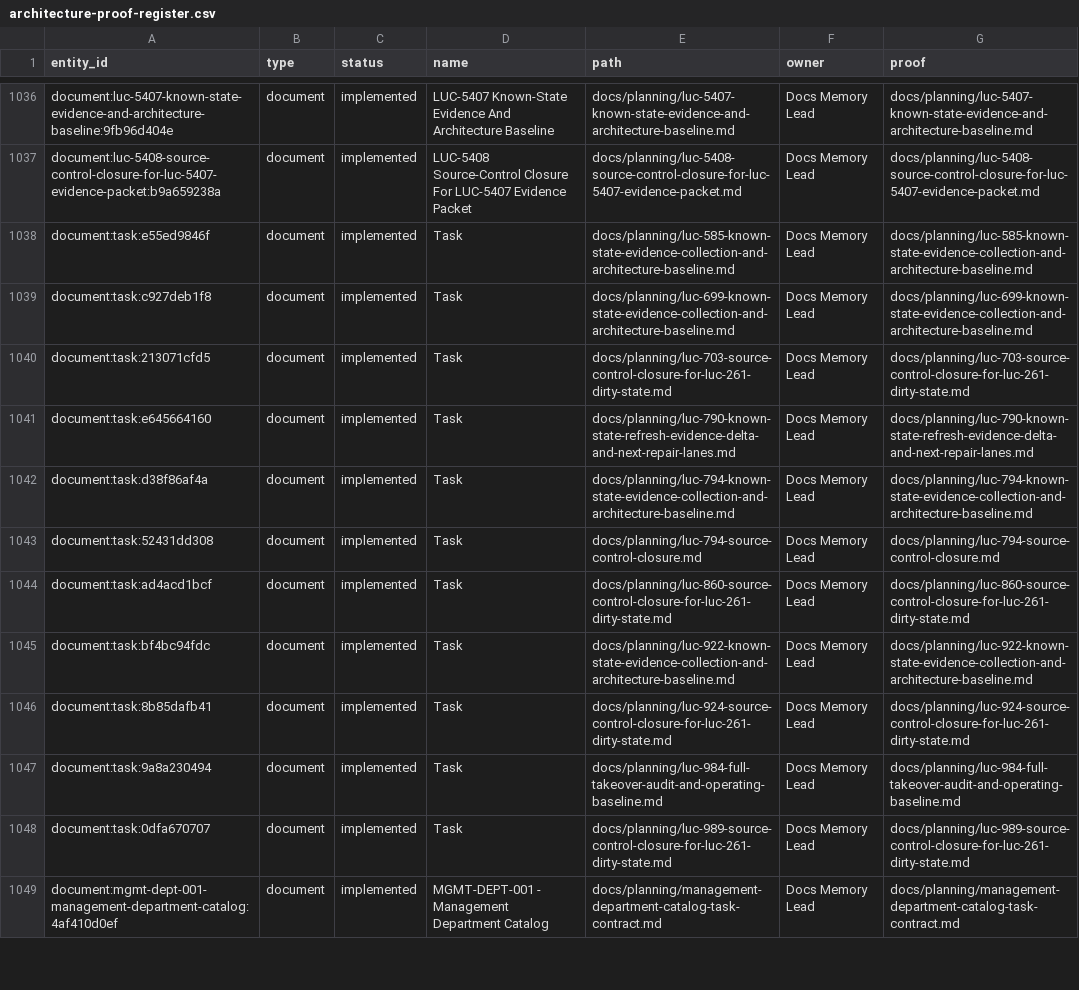
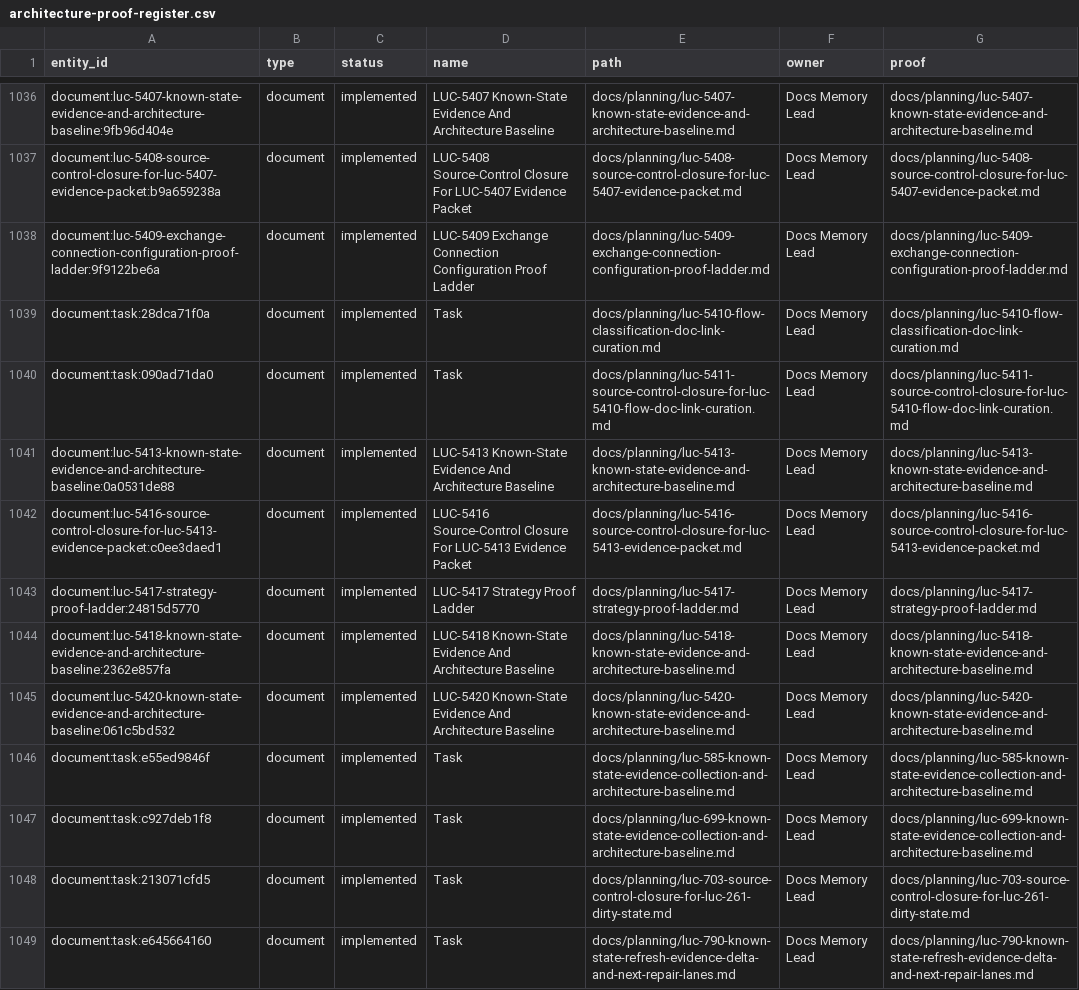
Before and after one commit to Wroblewski-Patryk/Roost, a CSV file: docs/graphs/architecture-proof-register.csv, drawn as a sheet; only a part is shown, gaps mark what is left out; the shorter side is filled out with more unchanged rows; the diff names each change by its address in the sheet, - before the commit and + after, or states it on an @@ line.

Commit message:
docs: close LUC-5423 evidence packet
Co-Authored-By: Paperclip <noreply@paperclip.ing>

```diff
--- a/docs/graphs/architecture-proof-register.csv
+++ b/docs/graphs/architecture-proof-register.csv
+row 1038: document:luc-5409-exchange-connection-configuration-proof-ladder:9f9122be6a | document | implemented | LUC-5409 Exchange Connection Configuration Proof Ladder | docs/planning/luc-5409-exchange-connection-configuration-proof-ladder.md | Docs Memory Lead | docs/planning/luc-5409-exchange-connection-configuration-proof-ladder.md
+row 1039: document:task:28dca71f0a | document | implemented | Task | docs/planning/luc-5410-flow-classification-doc-link-curation.md | Docs Memory Lead | docs/planning/luc-5410-flow-classification-doc-link-curation.md
+row 1040: document:task:090ad71da0 | document | implemented | Task | docs/planning/luc-5411-source-control-closure-for-luc-5410-flow-doc-link-curation.md | Docs Memory Lead | docs/planning/luc-5411-source-control-closure-for-luc-5410-flow-doc-link-curation.md
+row 1041: document:luc-5413-known-state-evidence-and-architecture-baseline:0a0531de88 | document | implemented | LUC-5413 Known-State Evidence And Architecture Baseline | docs/planning/luc-5413-known-state-evidence-and-architecture-baseline.md | Docs Memory Lead | docs/planning/luc-5413-known-state-evidence-and-architecture-baseline.md
+row 1042: document:luc-5416-source-control-closure-for-luc-5413-evidence-packet:c0ee3daed1 | document | implemented | LUC-5416 Source-Control Closure For LUC-5413 Evidence Packet | docs/planning/luc-5416-source-control-closure-for-luc-5413-evidence-packet.md | Docs Memory Lead | docs/planning/luc-5416-source-control-closure-for-luc-5413-evidence-packet.md
+row 1043: document:luc-5417-strategy-proof-ladder:24815d5770 | document | implemented | LUC-5417 Strategy Proof Ladder | docs/planning/luc-5417-strategy-proof-ladder.md | Docs Memory Lead | docs/planning/luc-5417-strategy-proof-ladder.md
+row 1044: document:luc-5418-known-state-evidence-and-architecture-baseline:2362e857fa | document | implemented | LUC-5418 Known-State Evidence And Architecture Baseline | docs/planning/luc-5418-known-state-evidence-and-architecture-baseline.md | Docs Memory Lead | docs/planning/luc-5418-known-state-evidence-and-architecture-baseline.md
+row 1045: document:luc-5420-known-state-evidence-and-architecture-baseline:061c5bd532 | document | implemented | LUC-5420 Known-State Evidence And Architecture Baseline | docs/planning/luc-5420-known-state-evidence-and-architecture-baseline.md | Docs Memory Lead | docs/planning/luc-5420-known-state-evidence-and-architecture-baseline.md
```
Also changed, not shown: 12 other files.
